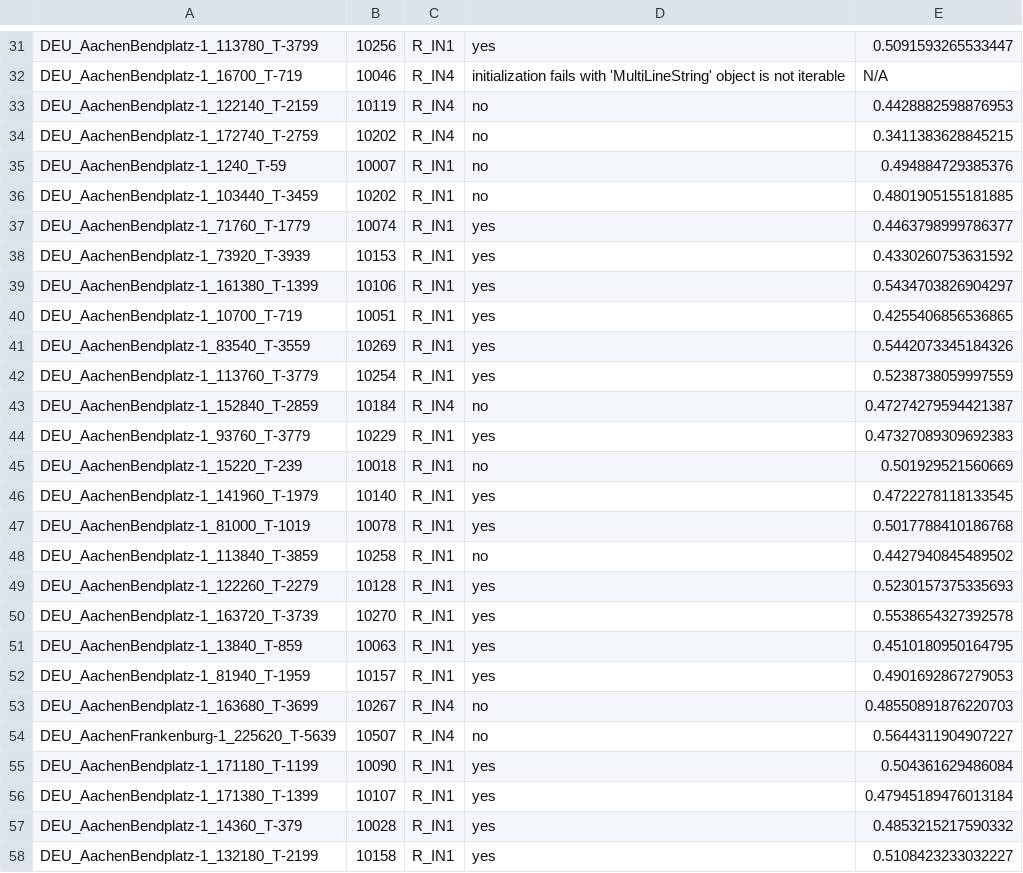
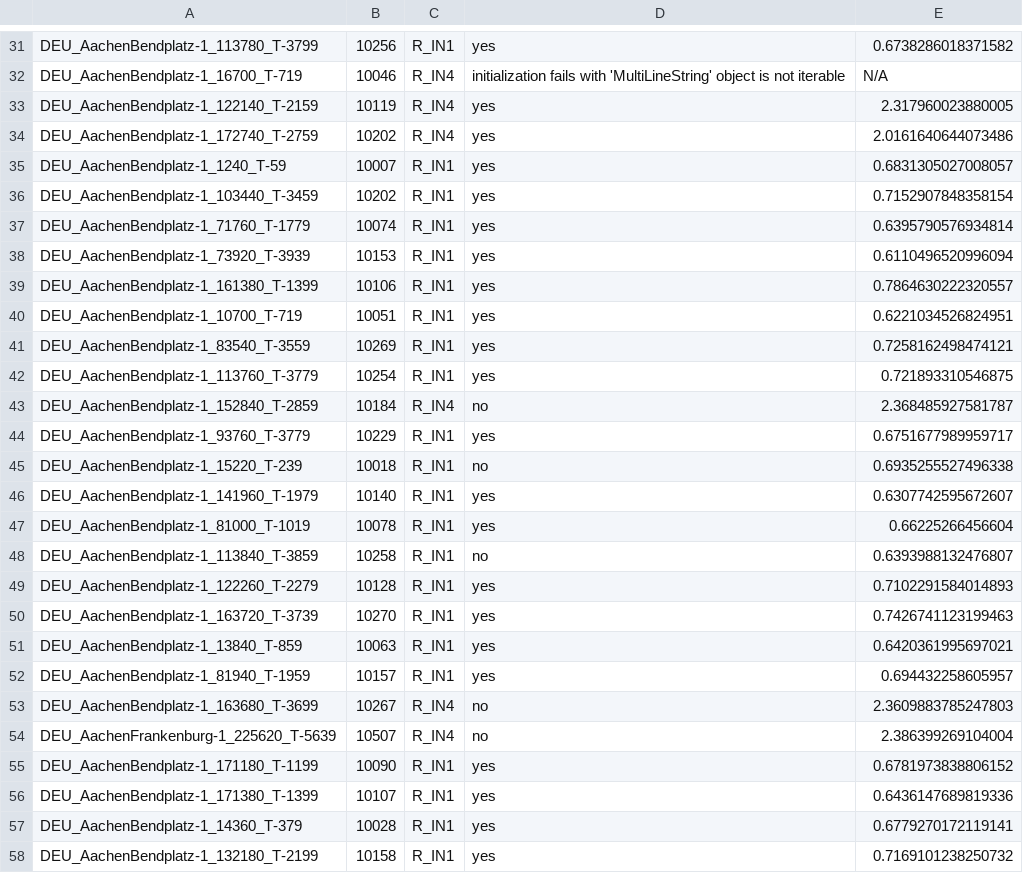
Before and after one commit to LiShuaiyi/vp-repairer, a CSV file: comparison/inD_evaluation_rin1_4.csv, drawn as a sheet; only a part is shown, gaps mark what is left out; the diff covers the shown part only; the diff names each change by its address in the sheet, - before the commit and + after, or states it on an @@ line.

```diff
--- a/comparison/inD_evaluation_rin1_4.csv
+++ b/comparison/inD_evaluation_rin1_4.csv
-E31: 0.5091593265533447
+E31: 0.6738286018371582
-D33:D36: no
+D33:D36: yes
-E33: 0.4428882598876953
+E33: 2.317960023880005
-E34: 0.3411383628845215
+E34: 2.0161640644073486
-E35: 0.494884729385376
+E35: 0.6831305027008057
-E36: 0.4801905155181885
+E36: 0.7152907848358154
-E37: 0.4463798999786377
+E37: 0.6395790576934814
-E38: 0.4330260753631592
+E38: 0.6110496520996094
-E39: 0.5434703826904297
+E39: 0.7864630222320557
-E40: 0.4255406856536865
+E40: 0.6221034526824951
-E41: 0.5442073345184326
+E41: 0.7258162498474121
-E42: 0.5238738059997559
+E42: 0.721893310546875
-E43: 0.47274279594421387
+E43: 2.368485927581787
-E44: 0.47327089309692383
+E44: 0.6751677989959717
-E45: 0.501929521560669
+E45: 0.6935255527496338
-E46: 0.4722278118133545
+E46: 0.6307742595672607
-E47: 0.5017788410186768
+E47: 0.66225266456604
-E48: 0.4427940845489502
+E48: 0.6393988132476807
-E49: 0.5230157375335693
+E49: 0.7102291584014893
-E50: 0.5538654327392578
+E50: 0.7426741123199463
-E51: 0.4510180950164795
+E51: 0.6420361995697021
-E52: 0.4901692867279053
+E52: 0.694432258605957
-E53: 0.48550891876220703
+E53: 2.3609883785247803
-E54: 0.5644311904907227
+E54: 2.386399269104004
-E55: 0.504361629486084
+E55: 0.6781973838806152
-E56: 0.47945189476013184
+E56: 0.6436147689819336
-E57: 0.4853215217590332
+E57: 0.6779270172119141
-E58: 0.5108423233032227
+E58: 0.7169101238250732
```
Also changed, not shown: 112 edited cells elsewhere in this file.
